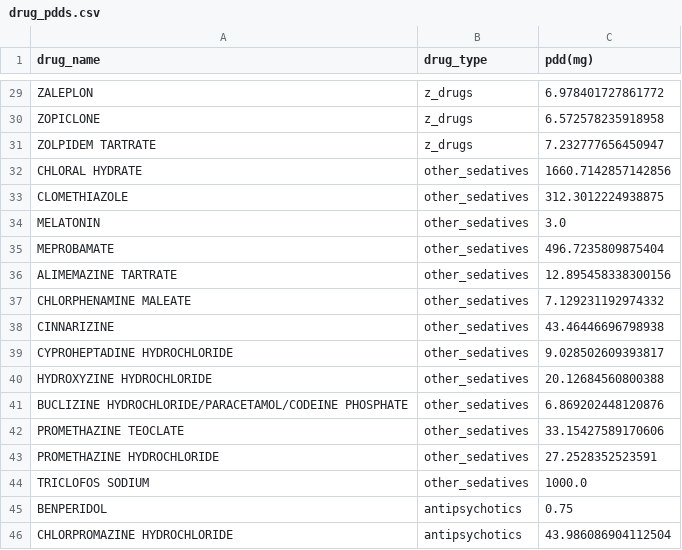
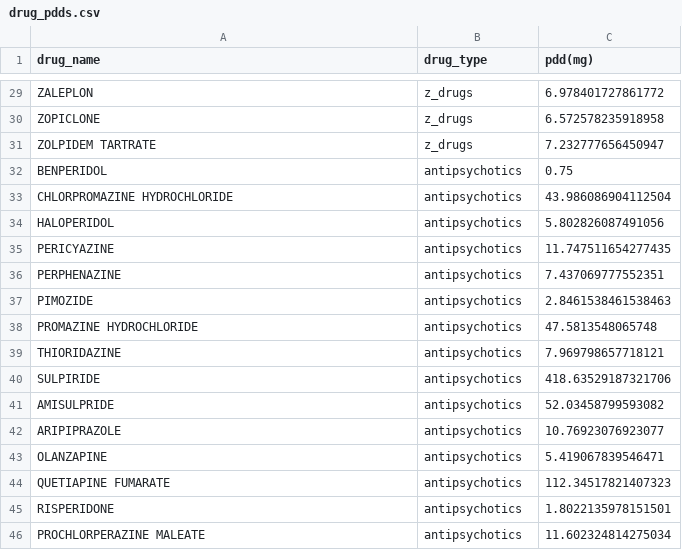
Before and after one commit to zurfarosa/demres, a CSV file: output/drug_pdds.csv, drawn as a sheet; only a part is shown, gaps mark what is left out; the shorter side is filled out with more unchanged rows.

Commit message:
removed other sedatives drug class

```diff
--- a/output/drug_pdds.csv
+++ b/output/drug_pdds.csv
@@ -31,15 +31,2 @@ ZOPICLONE,z_drugs,6.572578235918958
 ZOLPIDEM TARTRATE,z_drugs,7.232777656450947
-CHLORAL HYDRATE,other_sedatives,1660.7142857142856
-CLOMETHIAZOLE,other_sedatives,312.3012224938875
-MELATONIN,other_sedatives,3.0
-MEPROBAMATE,other_sedatives,496.7235809875404
-ALIMEMAZINE TARTRATE,other_sedatives,12.895458338300156
-CHLORPHENAMINE MALEATE,other_sedatives,7.129231192974332
-CINNARIZINE,other_sedatives,43.46446696798938
-CYPROHEPTADINE HYDROCHLORIDE,other_sedatives,9.028502609393817
-HYDROXYZINE HYDROCHLORIDE,other_sedatives,20.12684560800388
-BUCLIZINE HYDROCHLORIDE/PARACETAMOL/CODEINE PHOSPHATE,other_sedatives,6.869202448120876
-PROMETHAZINE TEOCLATE,other_sedatives,33.15427589170606
-PROMETHAZINE HYDROCHLORIDE,other_sedatives,27.2528352523591
-TRICLOFOS SODIUM,other_sedatives,1000.0
 BENPERIDOL,antipsychotics,0.75
```
Also changed, not shown: 3 other files.
